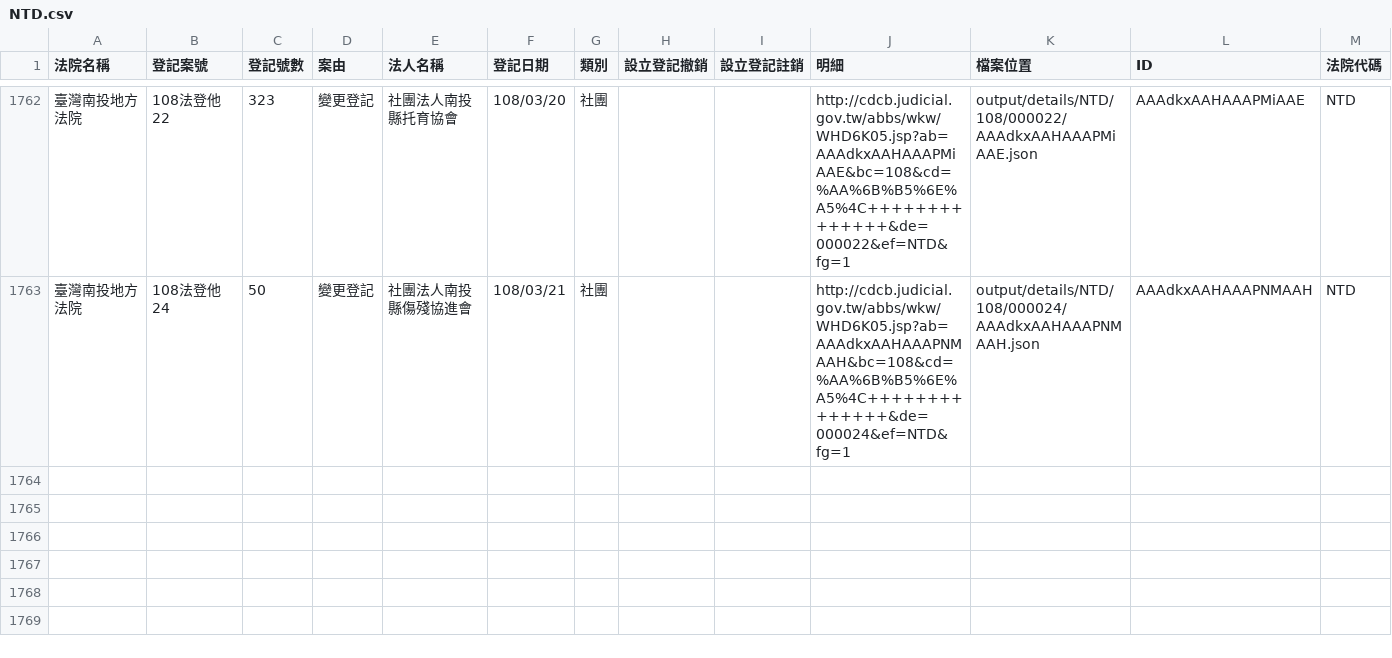
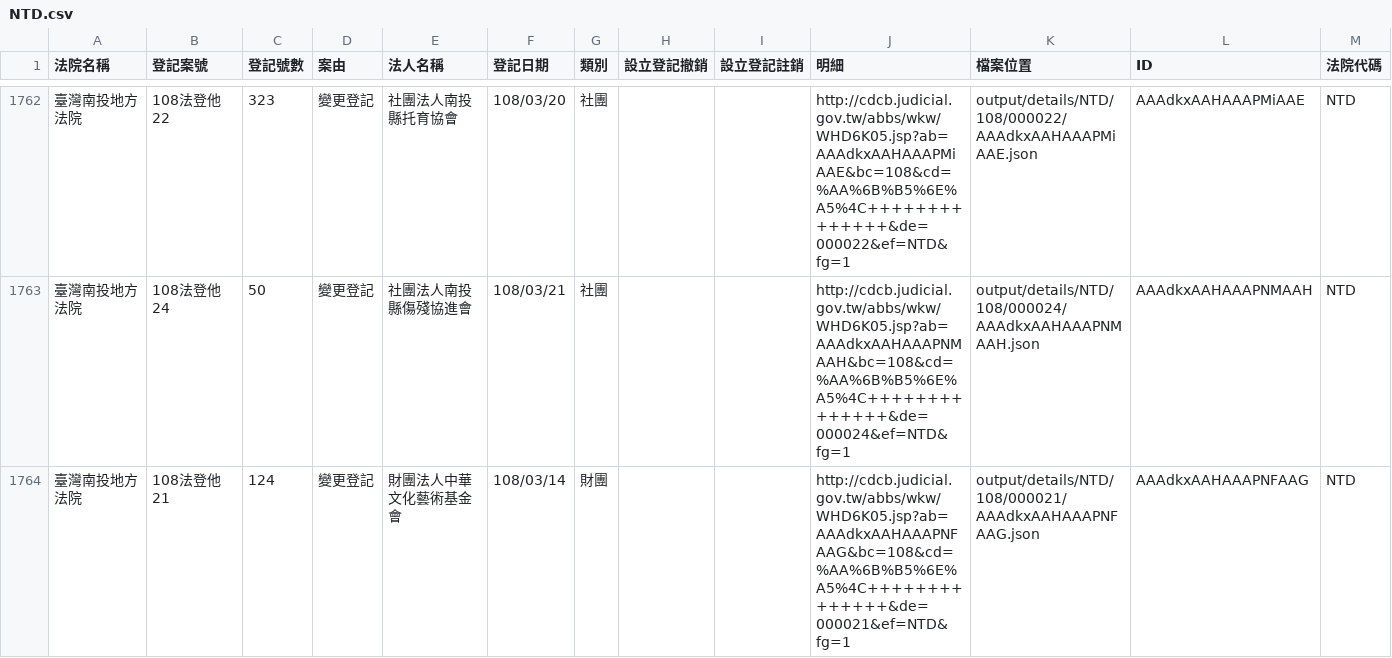
Before and after one commit to g0v/foundationtw, a CSV file: output/lists/NTD.csv, drawn as a sheet; only a part is shown, gaps mark what is left out; the diff names each change by its address in the sheet, - before the commit and + after, or states it on an @@ line.

Commit message:
update datasets @ 2019-03-23 02:00:01

```diff
--- a/output/lists/NTD.csv
+++ b/output/lists/NTD.csv
+row 1764: 臺灣南投地方法院 | 108法登他21 | 124 | 變更登記 | 財團法人中華文化藝術基金會 | 108/03/14 | 財團 |  |  | http://cdcb.judicial.gov.tw/abbs/wkw/WHD6K05.jsp?ab=AAAdkxAAHAAAPNFAAG&bc=108&cd=%AA%6B%B5%6E%A5%4C++++++++++++++&de=000021&ef=NTD&fg=1 | output/details/NTD/108/000021/AAAdkxAAHAAAPNFAAG.json | AAAdkxAAHAAAPNFAAG | NTD
```
Also changed, not shown: output/lists/CTD.csv, output/lists/KLD.csv, 29 other files.
